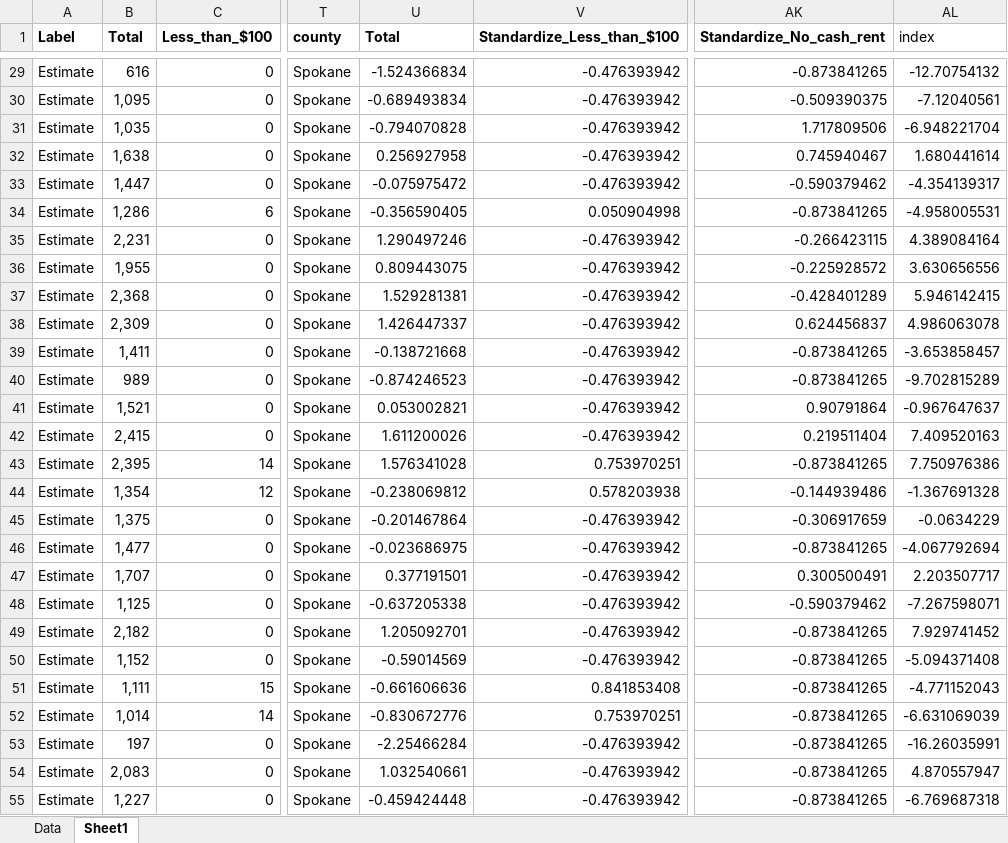
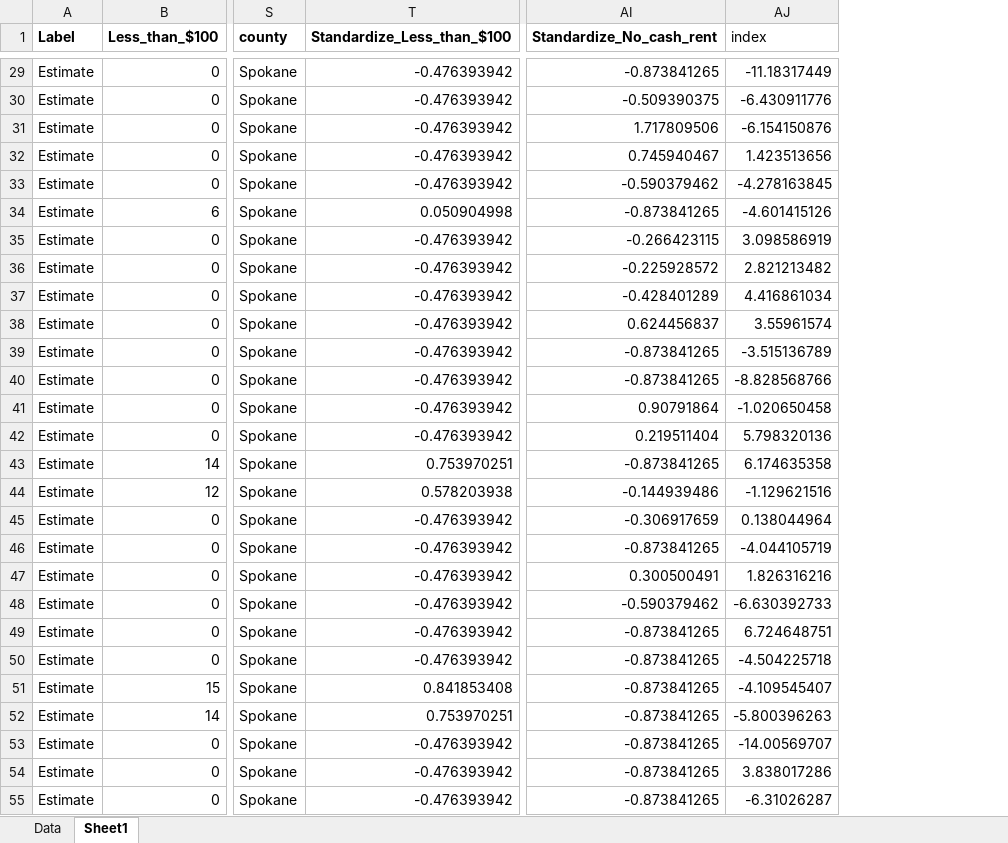
Before and after one commit to nicholasptran/eastern-washington-digital-equity, an Excel workbook: app/data/B25104 monthly housing cost.xlsx, sheet Sheet1, drawn as a sheet; only a part is shown, gaps mark what is left out; values as stored, in another font and other column widths than the file's, no borders; removed rows and columns are numbered as before the commit, all else as after; the diff covers the shown part only; the diff names each change by its address in the sheet, - before the commit and + after, or states it on an @@ line.

```diff
--- a/app/data/B25104 monthly housing cost.xlsx (sheet Sheet1)
+++ b/app/data/B25104 monthly housing cost.xlsx (sheet Sheet1)
-column B (Total), rows 29-55: 616 | 1,095 | 1,035 | 1,638 | 1,447 | 1,286 | 2,231 | 1,955 | 2,368 | 2,309 | 1,411 | 989 | 1,521 | 2,415 | 2,395 | 1,354 | 1,375 | 1,477 | 1,707 | 1,125 | 2,182 | 1,152 | 1,111 | 1,014 | 197 | 2,083 | 1,227
-column U (Total), rows 29-55: -1.524366834 | -0.689493834 | -0.794070828 | 0.256927958 | -0.075975472 | -0.356590405 | 1.290497246 | 0.809443075 | 1.529281381 | 1.426447337 | -0.138721668 | -0.874246523 | 0.053002821 | 1.611200026 | 1.576341028 | -0.238069812 | -0.201467864 | -0.023686975 | 0.377191501 | -0.637205338 | 1.205092701 | -0.59014569 | -0.661606636 | -0.830672776 | -2.25466284 | 1.032540661 | -0.459424448
-AJ29 (index): -12.70754132
+AJ29 (index): -11.18317449
-AJ30 (index): -7.12040561
+AJ30 (index): -6.430911776
-AJ31 (index): -6.948221704
+AJ31 (index): -6.154150876
-AJ32 (index): 1.680441614
+AJ32 (index): 1.423513656
-AJ33 (index): -4.354139317
+AJ33 (index): -4.278163845
-AJ34 (index): -4.958005531
+AJ34 (index): -4.601415126
-AJ35 (index): 4.389084164
+AJ35 (index): 3.098586919
-AJ36 (index): 3.630656556
+AJ36 (index): 2.821213482
-AJ37 (index): 5.946142415
+AJ37 (index): 4.416861034
-AJ38 (index): 4.986063078
+AJ38 (index): 3.55961574
-AJ39 (index): -3.653858457
+AJ39 (index): -3.515136789
-AJ40 (index): -9.702815289
+AJ40 (index): -8.828568766
-AJ41 (index): -0.967647637
+AJ41 (index): -1.020650458
-AJ42 (index): 7.409520163
+AJ42 (index): 5.798320136
-AJ43 (index): 7.750976386
+AJ43 (index): 6.174635358
-AJ44 (index): -1.367691328
+AJ44 (index): -1.129621516
-AJ45 (index): -0.0634229
+AJ45 (index): 0.138044964
-AJ46 (index): -4.067792694
+AJ46 (index): -4.044105719
-AJ47 (index): 2.203507717
+AJ47 (index): 1.826316216
-AJ48 (index): -7.267598071
+AJ48 (index): -6.630392733
-AJ49 (index): 7.929741452
+AJ49 (index): 6.724648751
-AJ50 (index): -5.094371408
+AJ50 (index): -4.504225718
-AJ51 (index): -4.771152043
+AJ51 (index): -4.109545407
-AJ52 (index): -6.631069039
+AJ52 (index): -5.800396263
-AJ53 (index): -16.26035991
+AJ53 (index): -14.00569707
-AJ54 (index): 4.870557947
+AJ54 (index): 3.838017286
-AJ55 (index): -6.769687318
+AJ55 (index): -6.31026287
```
Also changed, not shown: 156 edited cells elsewhere in this sheet, formulas that keep their value, app/data/B19055Social Security incoem in the past 12 mnts for household.xlsx, app/data/B19058pUBLIC ASSISTANCE INCOME OR FOOD STAMPS IN THE PAST 12 MONTHS FOR HOUSEHOLDS.xlsx, 4 other files.
